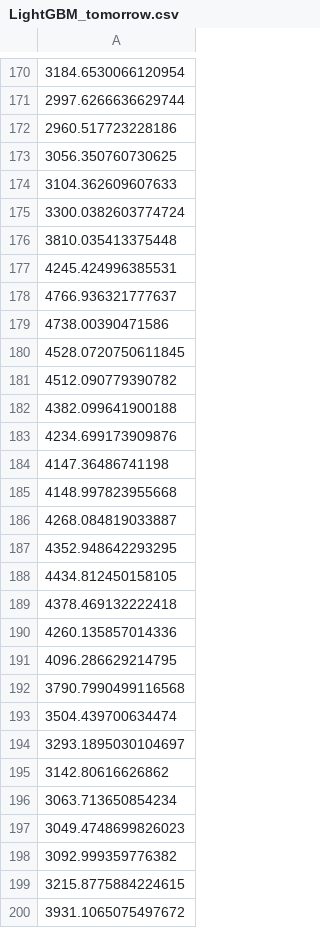
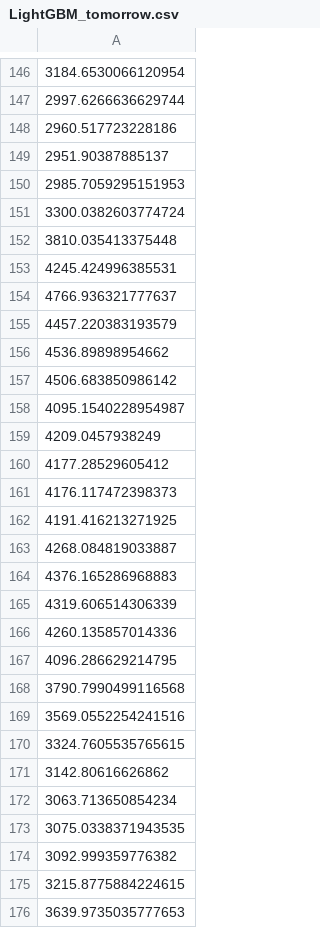
Before and after one commit to J1921604/Power-Demand-Forecast, a CSV file: AI/tomorrow/LightGBM/LightGBM_tomorrow.csv, drawn as a sheet; only a part is shown, gaps mark what is left out; removed rows and columns are numbered as before the commit, all else as after; the diff covers the shown part only; the diff names each change by its address in the sheet, - before the commit and + after, or states it on an @@ line.

```diff
--- a/AI/tomorrow/LightGBM/LightGBM_tomorrow.csv
+++ b/AI/tomorrow/LightGBM/LightGBM_tomorrow.csv
-A149: 3056.350760730625
+A149: 2951.90387885137
-A150: 3104.362609607633
+A150: 2985.7059295151953
-A155: 4738.00390471586
+A155: 4457.220383193579
-A156: 4528.0720750611845
+A156: 4536.89898954662
-A157: 4512.090779390782
+A157: 4506.683850986142
-A158: 4382.099641900188
+A158: 4095.1540228954987
-A159: 4234.699173909876
+A159: 4209.0457938249
-A160: 4147.36486741198
+A160: 4177.28529605412
-A161: 4148.997823955668
+A161: 4176.117472398373
+row 162: 4191.416213271925
-A164: 4352.948642293295
+A164: 4376.165286968883
-A165: 4434.812450158105
+A165: 4319.606514306339
-row 189: 4378.469132222418
-A169: 3504.439700634474
+A169: 3569.0552254241516
-A170: 3293.1895030104697
+A170: 3324.7605535765615
-A173: 3049.4748699826023
+A173: 3075.0338371943535
-A176: 3931.1065075497672
+A176: 3639.9735035777653
```
Also changed, not shown: 24 added rows, 24 removed rows and 85 edited cells elsewhere in this file, AI/tomorrow/Keras/Keras_tomorrow.csv, AI/tomorrow/Pycaret/Pycaret_tomorrow.csv, 9 other files.
